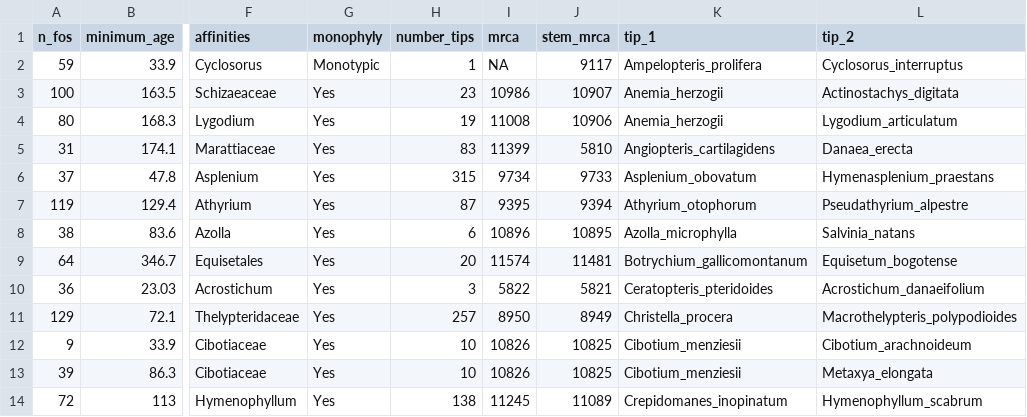
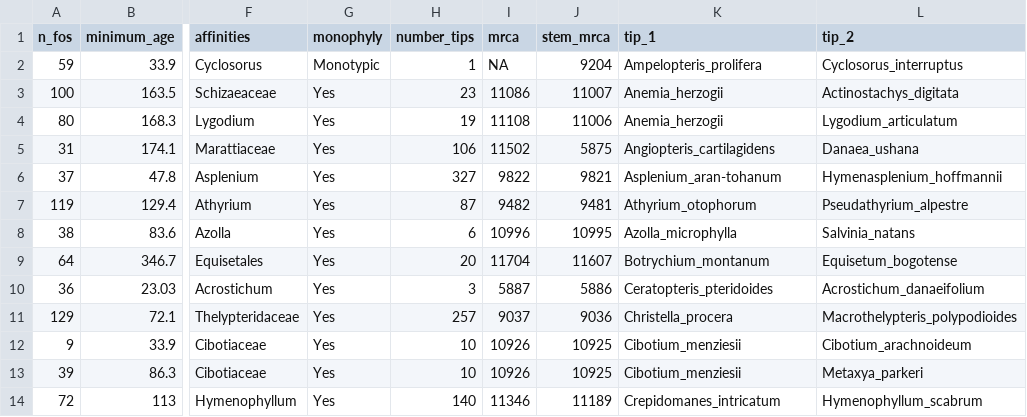
Before and after one commit to fernphy/ftol_data, a CSV file: ftol_sanger_con_fossils.csv, drawn as a sheet; only a part is shown, gaps mark what is left out; the diff covers the shown part only; the diff names each change by its address in the sheet, - before the commit and + after, or states it on an @@ line.

```diff
--- a/ftol_sanger_con_fossils.csv
+++ b/ftol_sanger_con_fossils.csv
-J2 (stem_mrca): 9117
+J2 (stem_mrca): 9204
-I3 (mrca): 10986
+I3 (mrca): 11086
-J3 (stem_mrca): 10907
+J3 (stem_mrca): 11007
-I4 (mrca): 11008
+I4 (mrca): 11108
-J4 (stem_mrca): 10906
+J4 (stem_mrca): 11006
-H5 (number_tips): 83
+H5 (number_tips): 106
-I5 (mrca): 11399
+I5 (mrca): 11502
-J5 (stem_mrca): 5810
+J5 (stem_mrca): 5875
-L5 (tip_2): Danaea_erecta
+L5 (tip_2): Danaea_ushana
-H6 (number_tips): 315
+H6 (number_tips): 327
-I6 (mrca): 9734
+I6 (mrca): 9822
-J6 (stem_mrca): 9733
+J6 (stem_mrca): 9821
-K6 (tip_1): Asplenium_obovatum
+K6 (tip_1): Asplenium_aran-tohanum
-L6 (tip_2): Hymenasplenium_praestans
+L6 (tip_2): Hymenasplenium_hoffmannii
-I7 (mrca): 9395
+I7 (mrca): 9482
-J7 (stem_mrca): 9394
+J7 (stem_mrca): 9481
-I8 (mrca): 10896
+I8 (mrca): 10996
-J8 (stem_mrca): 10895
+J8 (stem_mrca): 10995
-I9 (mrca): 11574
+I9 (mrca): 11704
-J9 (stem_mrca): 11481
+J9 (stem_mrca): 11607
-K9 (tip_1): Botrychium_gallicomontanum
+K9 (tip_1): Botrychium_montanum
-I10 (mrca): 5822
+I10 (mrca): 5887
-J10 (stem_mrca): 5821
+J10 (stem_mrca): 5886
-I11 (mrca): 8950
+I11 (mrca): 9037
-J11 (stem_mrca): 8949
+J11 (stem_mrca): 9036
-I12:I13 (mrca): 10826
+I12:I13 (mrca): 10926
-J12:J13 (stem_mrca): 10825
+J12:J13 (stem_mrca): 10925
-L13 (tip_2): Metaxya_elongata
+L13 (tip_2): Metaxya_parkeri
-H14 (number_tips): 138
+H14 (number_tips): 140
-I14 (mrca): 11245
+I14 (mrca): 11346
-J14 (stem_mrca): 11089
+J14 (stem_mrca): 11189
-K14 (tip_1): Crepidomanes_inopinatum
+K14 (tip_1): Crepidomanes_intricatum
```
Also changed, not shown: 1 added row, 1 removed row and 104 edited cells elsewhere in this file, ftol_acc_table_wide.csv, ftol_plastome_parts.csv, 13 other files.
